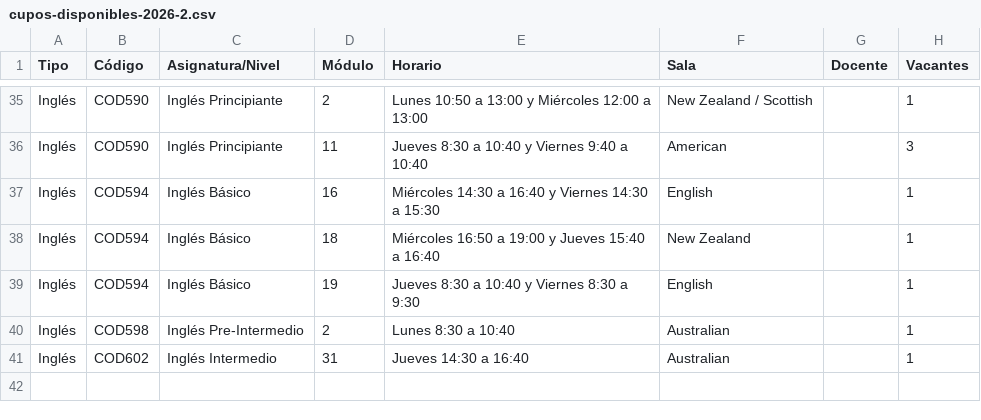
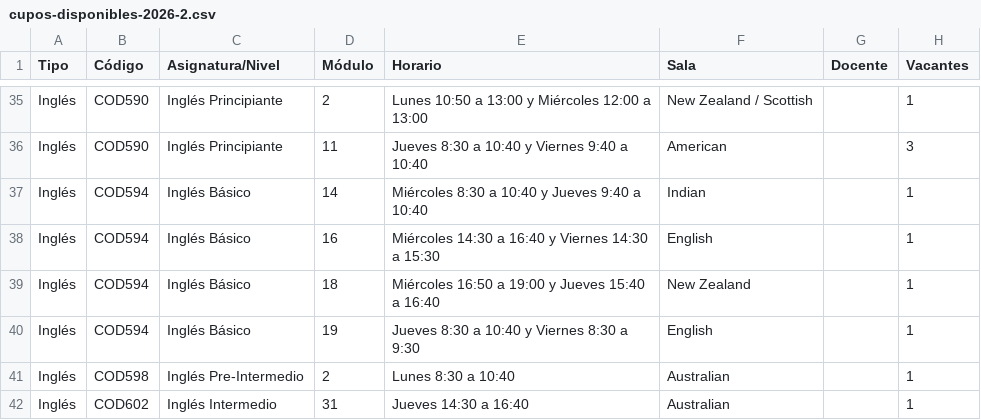
Before and after one commit to felipeopazo-ufro/cupos-ufro, a CSV file: cupos-disponibles-2026-2.csv, drawn as a sheet; only a part is shown, gaps mark what is left out.

```diff
--- a/cupos-disponibles-2026-2.csv
+++ b/cupos-disponibles-2026-2.csv
@@ -36,2 +36,3 @@
 "Inglés";"COD590";"Inglés Principiante";"11";"Jueves 8:30 a 10:40 y Viernes 9:40 a 10:40";"American";"";"3"
+"Inglés";"COD594";"Inglés Básico";"14";"Miércoles 8:30 a 10:40 y Jueves 9:40 a 10:40";"Indian";"";"1"
 "Inglés";"COD594";"Inglés Básico";"16";"Miércoles 14:30 a 16:40 y Viernes 14:30 a 15:30";"English";"";"1"
```
Also changed, not shown: 1 other file.
